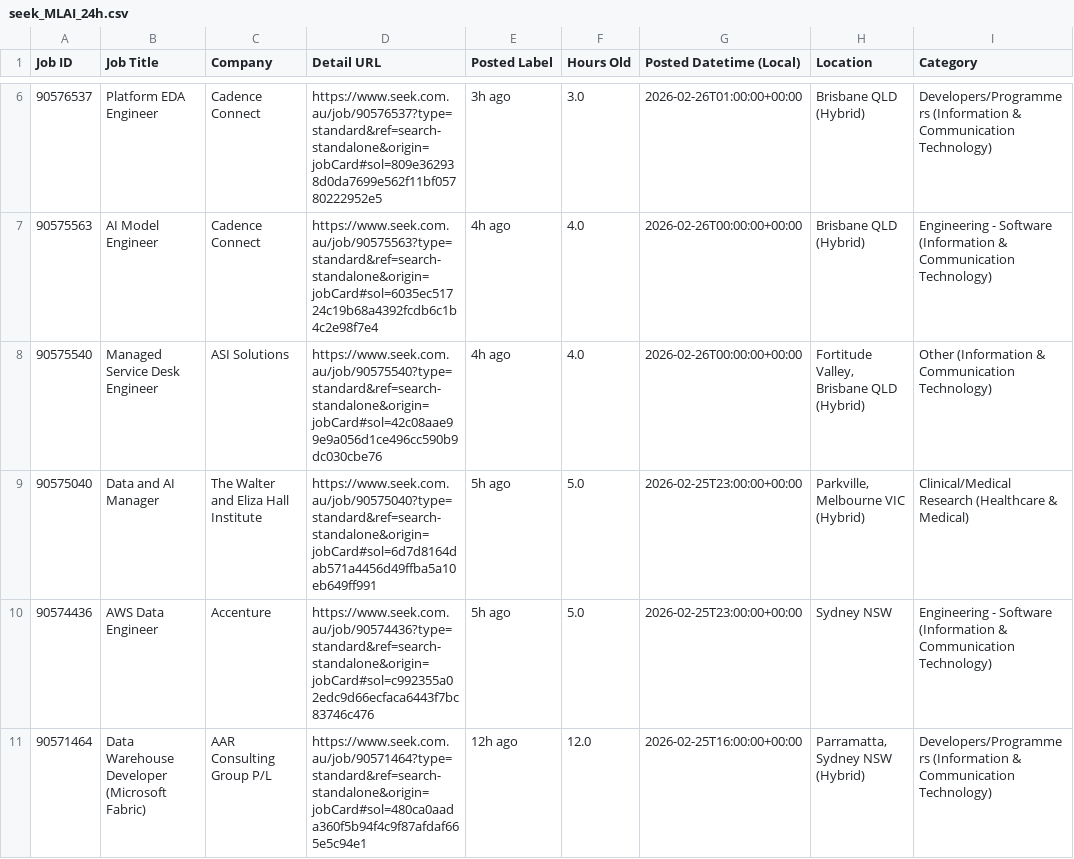
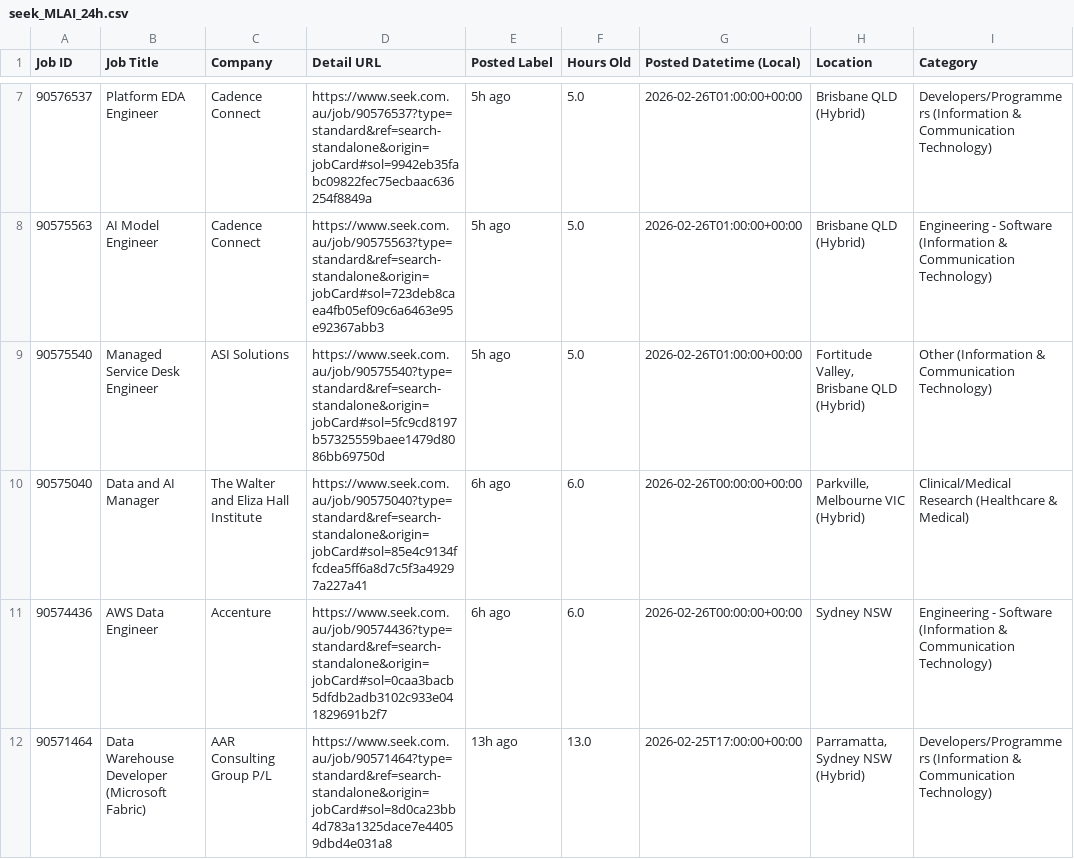
Before and after one commit to TIMXSHI/JobScrapper_SEEK_BA.BI, a CSV file: seek_MLAI_24h.csv, drawn as a sheet; only a part is shown, gaps mark what is left out; addresses are those after the commit; the diff covers the shown part only; the diff names each change by its address in the sheet, - before the commit and + after, or states it on an @@ line.

```diff
--- a/seek_MLAI_24h.csv
+++ b/seek_MLAI_24h.csv
-D7 (Detail URL): https://www.seek.com.au/job/90576537?type=standard&ref=search-standalone&origin=jobCard#sol=809e362938d0da7699e562f11bf05780222952e5
+D7 (Detail URL): https://www.seek.com.au/job/90576537?type=standard&ref=search-standalone&origin=jobCard#sol=9942eb35fabc09822fec75ecbaac636254f8849a
-E7 (Posted Label): 3h ago
+E7 (Posted Label): 5h ago
-F7 (Hours Old): 3.0
+F7 (Hours Old): 5.0
-D8 (Detail URL): https://www.seek.com.au/job/90575563?type=standard&ref=search-standalone&origin=jobCard#sol=6035ec51724c19b68a4392fcdb6c1b4c2e98f7e4
+D8 (Detail URL): https://www.seek.com.au/job/90575563?type=standard&ref=search-standalone&origin=jobCard#sol=723deb8caea4fb05ef09c6a6463e95e92367abb3
-E8:E9 (Posted Label): 4h ago
+E8:E9 (Posted Label): 5h ago
-F8:F9 (Hours Old): 4.0
+F8:F9 (Hours Old): 5.0
-G8:G9 (Posted Datetime (Local)): 2026-02-26T00:00:00+00:00
+G8:G9 (Posted Datetime (Local)): 2026-02-26T01:00:00+00:00
-D9 (Detail URL): https://www.seek.com.au/job/90575540?type=standard&ref=search-standalone&origin=jobCard#sol=42c08aae99e9a056d1ce496cc590b9dc030cbe76
+D9 (Detail URL): https://www.seek.com.au/job/90575540?type=standard&ref=search-standalone&origin=jobCard#sol=5fc9cd8197b57325559baee1479d8086bb69750d
-D10 (Detail URL): https://www.seek.com.au/job/90575040?type=standard&ref=search-standalone&origin=jobCard#sol=6d7d8164dab571a4456d49ffba5a10eb649ff991
+D10 (Detail URL): https://www.seek.com.au/job/90575040?type=standard&ref=search-standalone&origin=jobCard#sol=85e4c9134ffcdea5ff6a8d7c5f3a49297a227a41
-E10:E11 (Posted Label): 5h ago
+E10:E11 (Posted Label): 6h ago
-F10:F11 (Hours Old): 5.0
+F10:F11 (Hours Old): 6.0
-G10:G11 (Posted Datetime (Local)): 2026-02-25T23:00:00+00:00
+G10:G11 (Posted Datetime (Local)): 2026-02-26T00:00:00+00:00
-D11 (Detail URL): https://www.seek.com.au/job/90574436?type=standard&ref=search-standalone&origin=jobCard#sol=c992355a02edc9d66ecfaca6443f7bc83746c476
+D11 (Detail URL): https://www.seek.com.au/job/90574436?type=standard&ref=search-standalone&origin=jobCard#sol=0caa3bacb5dfdb2adb3102c933e041829691b2f7
-D12 (Detail URL): https://www.seek.com.au/job/90571464?type=standard&ref=search-standalone&origin=jobCard#sol=480ca0aada360f5b94f4c9f87afdaf665e5c94e1
+D12 (Detail URL): https://www.seek.com.au/job/90571464?type=standard&ref=search-standalone&origin=jobCard#sol=8d0ca23bb4d783a1325dace7e44059dbd4e031a8
-E12 (Posted Label): 12h ago
+E12 (Posted Label): 13h ago
-F12 (Hours Old): 12.0
+F12 (Hours Old): 13.0
-G12 (Posted Datetime (Local)): 2026-02-25T16:00:00+00:00
+G12 (Posted Datetime (Local)): 2026-02-25T17:00:00+00:00
```
Also changed, not shown: 1 added row and 15 edited cells elsewhere in this file, 1 other file.
